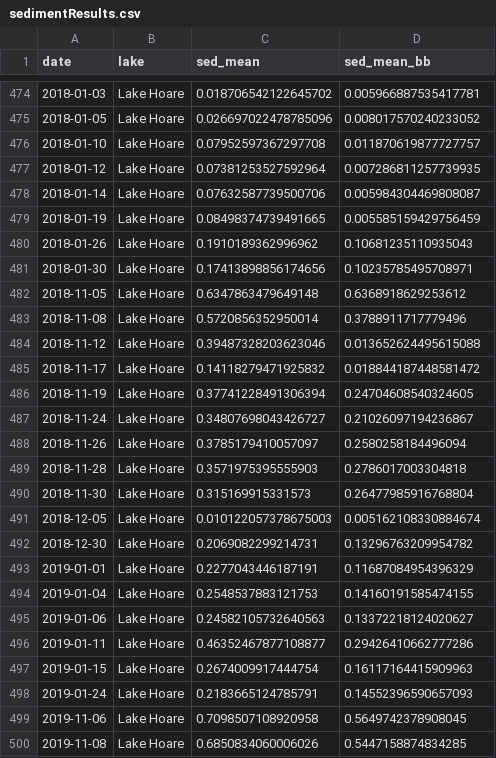
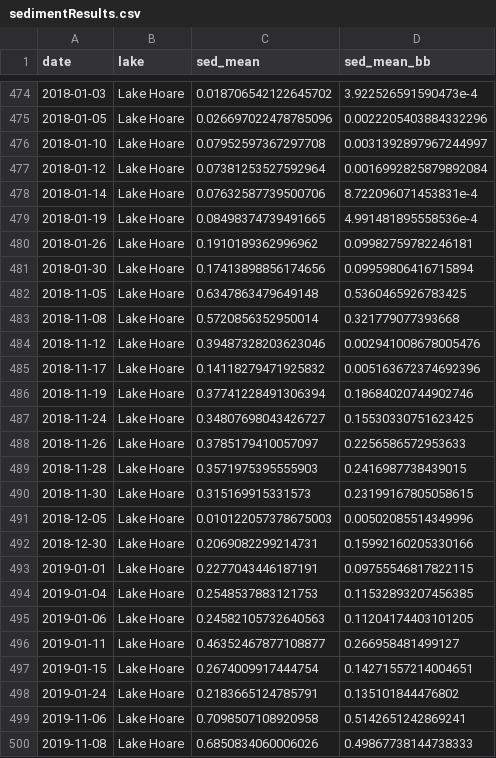
Before and after one commit to dougherty108/TVLakes_Sediment, a CSV file: DataOut/sedimentResults.csv, drawn as a sheet; only a part is shown, gaps mark what is left out; the diff covers the shown part only.

```diff
--- a/DataOut/sedimentResults.csv
+++ b/DataOut/sedimentResults.csv
@@ -474,27 +474,27 @@ date,lake,sed_mean,sed_mean_bb
-2018-01-03,Lake Hoare,0.018706542122645702,0.005966887535417781
-2018-01-05,Lake Hoare,0.026697022478785096,0.008017570240233052
-2018-01-10,Lake Hoare,0.07952597367297708,0.011870619877727757
-2018-01-12,Lake Hoare,0.07381253527592964,0.007286811257739935
-2018-01-14,Lake Hoare,0.07632587739500706,0.005984304469808087
-2018-01-19,Lake Hoare,0.08498374739491665,0.005585159429756459
-2018-01-26,Lake Hoare,0.1910189362996962,0.10681235110935043
-2018-01-30,Lake Hoare,0.17413898856174656,0.10235785495708971
-2018-11-05,Lake Hoare,0.6347863479649148,0.6368918629253612
-2018-11-08,Lake Hoare,0.5720856352950014,0.3788911717779496
-2018-11-12,Lake Hoare,0.39487328203623046,0.013652624495615088
-2018-11-17,Lake Hoare,0.14118279471925832,0.018844187448581472
-2018-11-19,Lake Hoare,0.37741228491306394,0.24704608540324605
-2018-11-24,Lake Hoare,0.34807698043426727,0.21026097194236867
-2018-11-26,Lake Hoare,0.3785179410057097,0.2580258184496094
-2018-11-28,Lake Hoare,0.3571975395555903,0.2786017003304818
-2018-11-30,Lake Hoare,0.315169915331573,0.26477985916768804
-2018-12-05,Lake Hoare,0.010122057378675003,0.005162108330884674
-2018-12-30,Lake Hoare,0.2069082299214731,0.13296763209954782
-2019-01-01,Lake Hoare,0.2277043446187191,0.11687084954396329
-2019-01-04,Lake Hoare,0.2548537883121753,0.14160191585474155
-2019-01-06,Lake Hoare,0.24582105732640563,0.13372218124020627
-2019-01-11,Lake Hoare,0.46352467877108877,0.29426410662777286
-2019-01-15,Lake Hoare,0.2674009917444754,0.16117164415909963
-2019-01-24,Lake Hoare,0.2183665124785791,0.14552396590657093
-2019-11-06,Lake Hoare,0.7098507108920958,0.5649742378908045
-2019-11-08,Lake Hoare,0.6850834060006026,0.5447158874834285
+2018-01-03,Lake Hoare,0.018706542122645702,3.922526591590473e-4
+2018-01-05,Lake Hoare,0.026697022478785096,0.0022205403884332296
+2018-01-10,Lake Hoare,0.07952597367297708,0.0031392897967244997
+2018-01-12,Lake Hoare,0.07381253527592964,0.0016992825879892084
+2018-01-14,Lake Hoare,0.07632587739500706,8.722096071453831e-4
+2018-01-19,Lake Hoare,0.08498374739491665,4.991481895558536e-4
+2018-01-26,Lake Hoare,0.1910189362996962,0.09982759782246181
+2018-01-30,Lake Hoare,0.17413898856174656,0.09959806416715894
+2018-11-05,Lake Hoare,0.6347863479649148,0.5360465926783425
+2018-11-08,Lake Hoare,0.5720856352950014,0.321779077393668
+2018-11-12,Lake Hoare,0.39487328203623046,0.002941008678005476
+2018-11-17,Lake Hoare,0.14118279471925832,0.005163672374692396
+2018-11-19,Lake Hoare,0.37741228491306394,0.18684020744902746
+2018-11-24,Lake Hoare,0.34807698043426727,0.15530330751623425
+2018-11-26,Lake Hoare,0.3785179410057097,0.2256586572953633
+2018-11-28,Lake Hoare,0.3571975395555903,0.2416987738439015
+2018-11-30,Lake Hoare,0.315169915331573,0.23199167805058615
+2018-12-05,Lake Hoare,0.010122057378675003,0.00502085514349996
+2018-12-30,Lake Hoare,0.2069082299214731,0.15992160205330166
+2019-01-01,Lake Hoare,0.2277043446187191,0.09755546817822115
+2019-01-04,Lake Hoare,0.2548537883121753,0.11532893207456385
+2019-01-06,Lake Hoare,0.24582105732640563,0.11204174403101205
+2019-01-11,Lake Hoare,0.46352467877108877,0.266958481499127
+2019-01-15,Lake Hoare,0.2674009917444754,0.14271557214004651
+2019-01-24,Lake Hoare,0.2183665124785791,0.135101844476802
+2019-11-06,Lake Hoare,0.7098507108920958,0.5142651242869241
+2019-11-08,Lake Hoare,0.6850834060006026,0.49867738144738333
```
Also changed, not shown: 105 edited cells elsewhere in this file, DataOut/AlbedoModel.csv, 4 other files.
